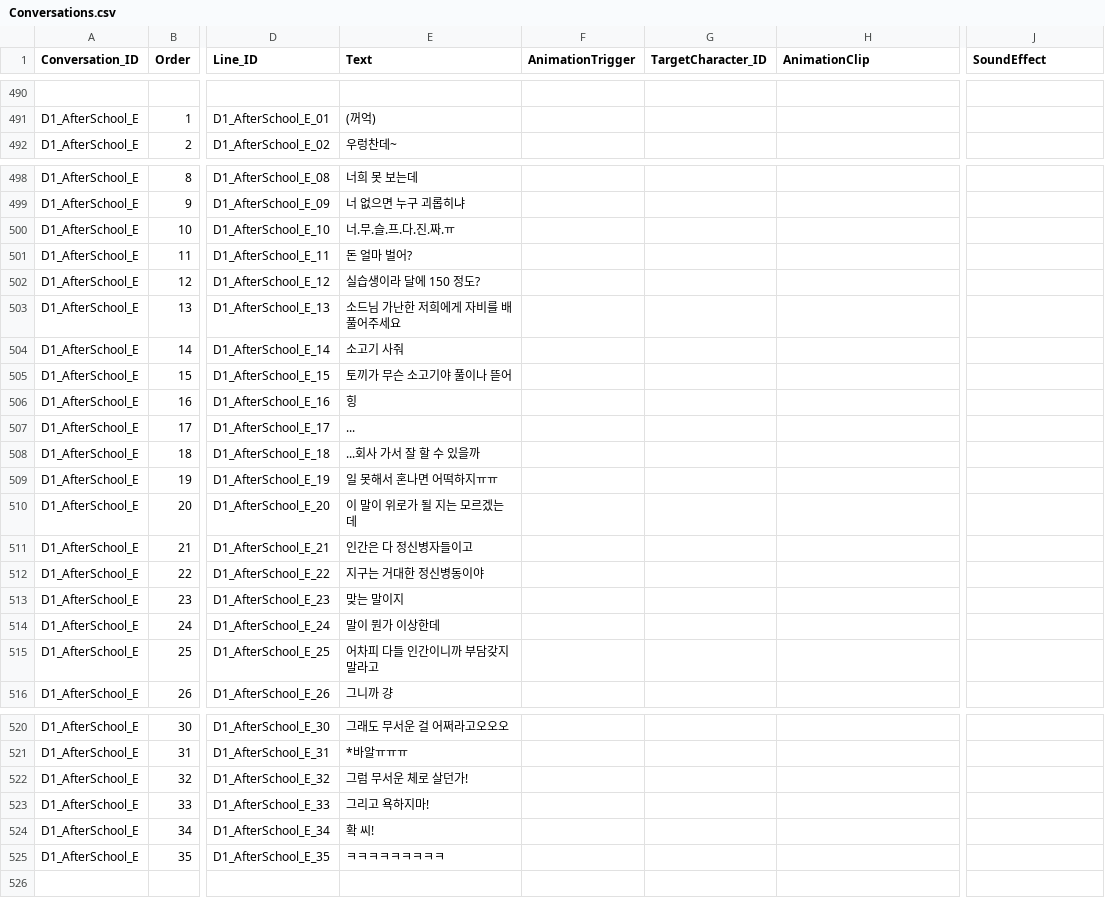
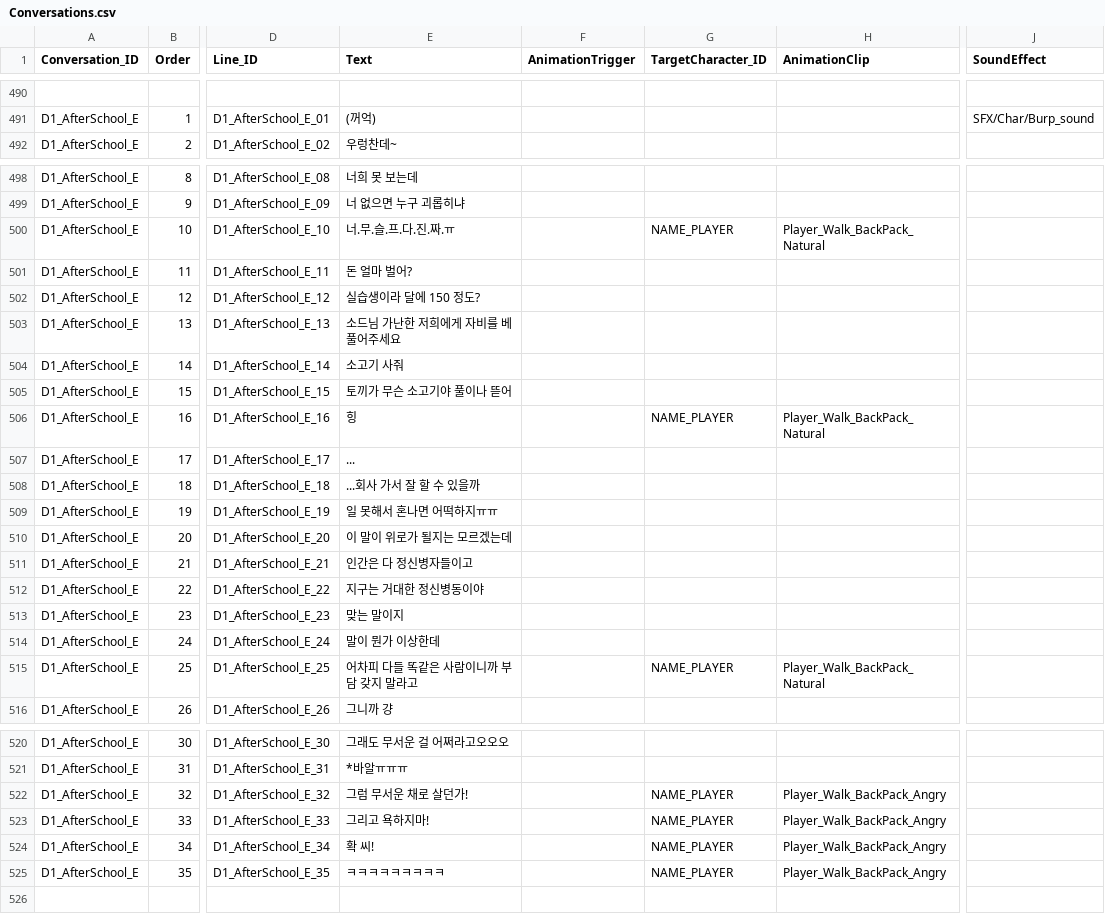
Before and after one commit to HongHyunsoo/Back-In-School, a CSV file: BackInSchool/Assets/Resources/Conversations.csv, drawn as a sheet; only a part is shown, gaps mark what is left out; the diff covers the shown part only; the diff names each change by its address in the sheet, - before the commit and + after, or states it on an @@ line.

```diff
--- a/BackInSchool/Assets/Resources/Conversations.csv
+++ b/BackInSchool/Assets/Resources/Conversations.csv
-J491 (SoundEffect): (empty)
+J491 (SoundEffect): SFX/Char/Burp_sound
-G500 (TargetCharacter_ID): (empty)
+G500 (TargetCharacter_ID): NAME_PLAYER
-H500 (AnimationClip): (empty)
+H500 (AnimationClip): Player_Walk_BackPack_Natural
-E503 (Text): 소드님 가난한 저희에게 자비를 배풀어주세요
+E503 (Text): 소드님 가난한 저희에게 자비를 베풀어주세요
-G506 (TargetCharacter_ID): (empty)
+G506 (TargetCharacter_ID): NAME_PLAYER
-H506 (AnimationClip): (empty)
+H506 (AnimationClip): Player_Walk_BackPack_Natural
-E510 (Text): 이 말이 위로가 될 지는 모르겠는데
+E510 (Text): 이 말이 위로가 될지는 모르겠는데
-E515 (Text): 어차피 다들 인간이니까 부담갖지 말라고
+E515 (Text): 어차피 다들 똑같은 사람이니까 부담 갖지 말라고
-G515 (TargetCharacter_ID): (empty)
+G515 (TargetCharacter_ID): NAME_PLAYER
-H515 (AnimationClip): (empty)
+H515 (AnimationClip): Player_Walk_BackPack_Natural
-E522 (Text): 그럼 무서운 체로 살던가!
+E522 (Text): 그럼 무서운 채로 살던가!
-G522:G525 (TargetCharacter_ID): (empty)
+G522:G525 (TargetCharacter_ID): NAME_PLAYER
-H522:H525 (AnimationClip): (empty)
+H522:H525 (AnimationClip): Player_Walk_BackPack_Angry
```
Also changed, not shown: 65 edited cells elsewhere in this file, BackInSchool/Assets/Resources/Localization.csv, 53 other files.
